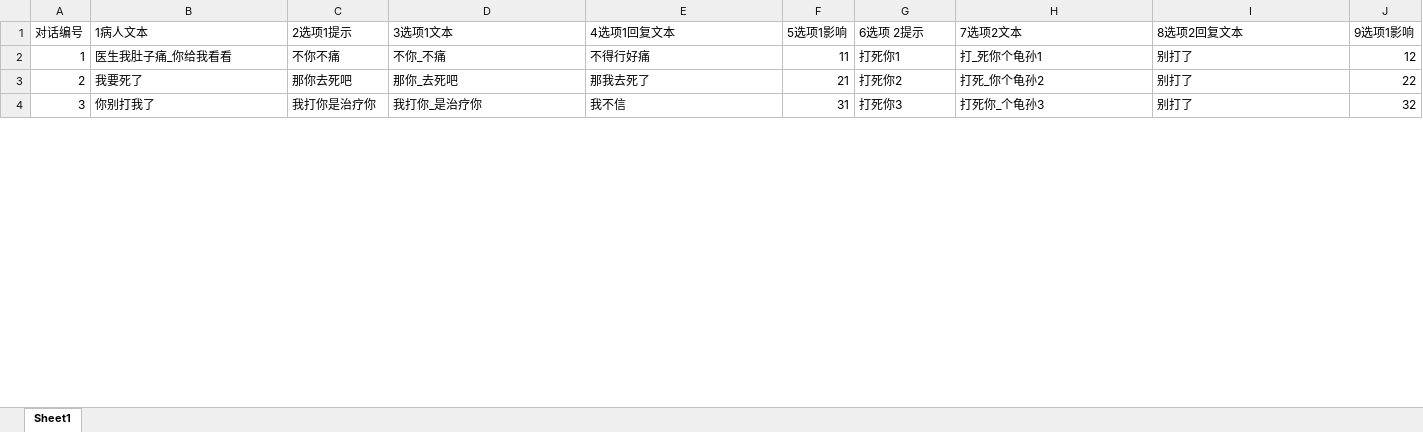
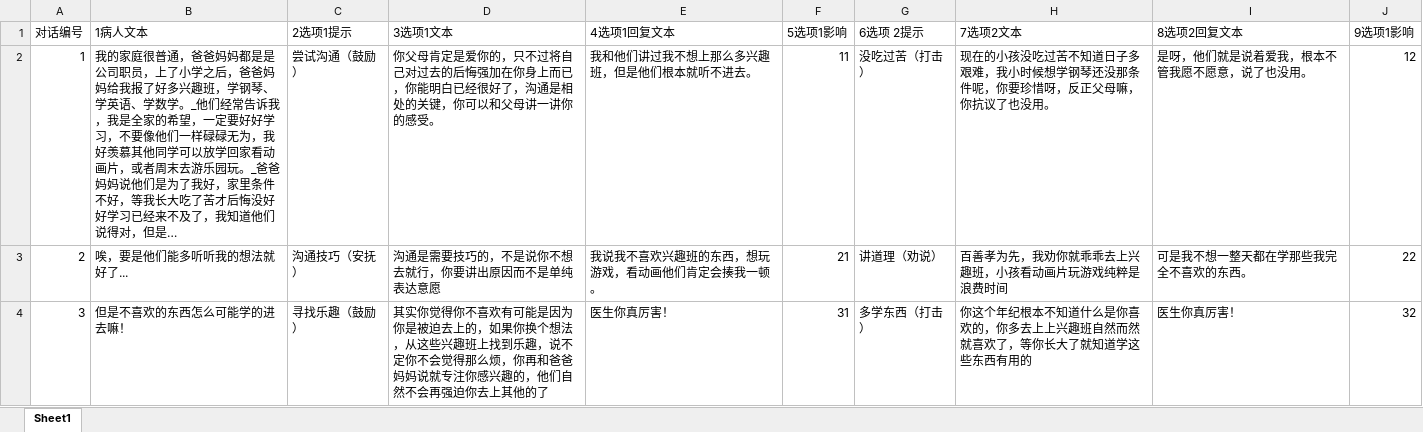
Before and after one commit to CarlLee/cig2019, an Excel workbook: cig2019/Assets/streamingAssets/Xlsxs/1.xlsx, sheet Sheet1, drawn as a sheet; only a part is shown; values as stored, in another font and other column widths than the file's, no borders; the diff covers the shown part only; the diff names each change by its address in the sheet, - before the commit and + after, or states it on an @@ line.

```diff
--- a/cig2019/Assets/streamingAssets/Xlsxs/1.xlsx (sheet Sheet1)
+++ b/cig2019/Assets/streamingAssets/Xlsxs/1.xlsx (sheet Sheet1)
-B2 (1病人文本): 医生我肚子痛_你给我看看
+B2 (1病人文本): 我的家庭很普通，爸爸妈妈都是是公司职员，上了小学之后，爸爸妈妈给我报了好多兴趣班，学钢琴、学英语、学数学。_他们经常告诉我，我是全家的希望，一定要好好学习，不要像他们一样碌碌无为，我好羡慕其他同学可以放学回家看动画片，或者周末去游乐园玩。_爸爸妈妈说他们是为了我好，家里条件不好，等我长大吃了苦才后悔没好好学习已经来不及了，我知道他们说得对，但是…
-C2 (2选项1提示): 不你不痛
+C2 (2选项1提示): 尝试沟通（鼓励）
-D2 (3选项1文本): 不你_不痛
+D2 (3选项1文本): 你父母肯定是爱你的，只不过将自己对过去的后悔强加在你身上而已，你能明白已经很好了，沟通是相处的关键，你可以和父母讲一讲你的感受。
-E2 (4选项1回复文本): 不得行好痛
+E2 (4选项1回复文本): 我和他们讲过我不想上那么多兴趣班，但是他们根本就听不进去。
-G2 (6选项 2提示): 打死你1
+G2 (6选项 2提示): 没吃过苦（打击）
-H2 (7选项2文本): 打_死你个龟孙1
+H2 (7选项2文本): 现在的小孩没吃过苦不知道日子多艰难，我小时候想学钢琴还没那条件呢，你要珍惜呀，反正父母嘛，你抗议了也没用。
-I2 (8选项2回复文本): 别打了
+I2 (8选项2回复文本): 是呀，他们就是说着爱我，根本不管我愿不愿意，说了也没用。
-B3 (1病人文本): 我要死了
+B3 (1病人文本): 唉，要是他们能多听听我的想法就好了...
-C3 (2选项1提示): 那你去死吧
+C3 (2选项1提示): 沟通技巧（安抚）
-D3 (3选项1文本): 那你_去死吧
+D3 (3选项1文本): 沟通是需要技巧的，不是说你不想去就行，你要讲出原因而不是单纯表达意愿
-E3 (4选项1回复文本): 那我去死了
+E3 (4选项1回复文本): 我说我不喜欢兴趣班的东西，想玩游戏，看动画他们肯定会揍我一顿。
-G3 (6选项 2提示): 打死你2
+G3 (6选项 2提示): 讲道理（劝说）
-H3 (7选项2文本): 打死_你个龟孙2
+H3 (7选项2文本): 百善孝为先，我劝你就乖乖去上兴趣班，小孩看动画片玩游戏纯粹是浪费时间
-I3 (8选项2回复文本): 别打了
+I3 (8选项2回复文本): 可是我不想一整天都在学那些我完全不喜欢的东西。
-B4 (1病人文本): 你别打我了
+B4 (1病人文本): 但是不喜欢的东西怎么可能学的进去嘛！
-C4 (2选项1提示): 我打你是治疗你
+C4 (2选项1提示): 寻找乐趣（鼓励）
-D4 (3选项1文本): 我打你_是治疗你
+D4 (3选项1文本): 其实你觉得你不喜欢有可能是因为你是被迫去上的，如果你换个想法，从这些兴趣班上找到乐趣，说不定你不会觉得那么烦，你再和爸爸妈妈说就专注你感兴趣的，他们自然不会再强迫你去上其他的了
-E4 (4选项1回复文本): 我不信
+E4 (4选项1回复文本): 医生你真厉害！
-G4 (6选项 2提示): 打死你3
+G4 (6选项 2提示): 多学东西（打击）
-H4 (7选项2文本): 打死你_个龟孙3
+H4 (7选项2文本): 你这个年纪根本不知道什么是你喜欢的，你多去上上兴趣班自然而然就喜欢了，等你长大了就知道学这些东西有用的
-I4 (8选项2回复文本): 别打了
+I4 (8选项2回复文本): 医生你真厉害！
```
Also changed, not shown: 1 removed row and 9 edited cells elsewhere in this sheet, cig2019/Assets/streamingAssets/Xlsxs/2.xlsx, cig2019/Assets/streamingAssets/Xlsxs/3.xlsx, 2 other files.
